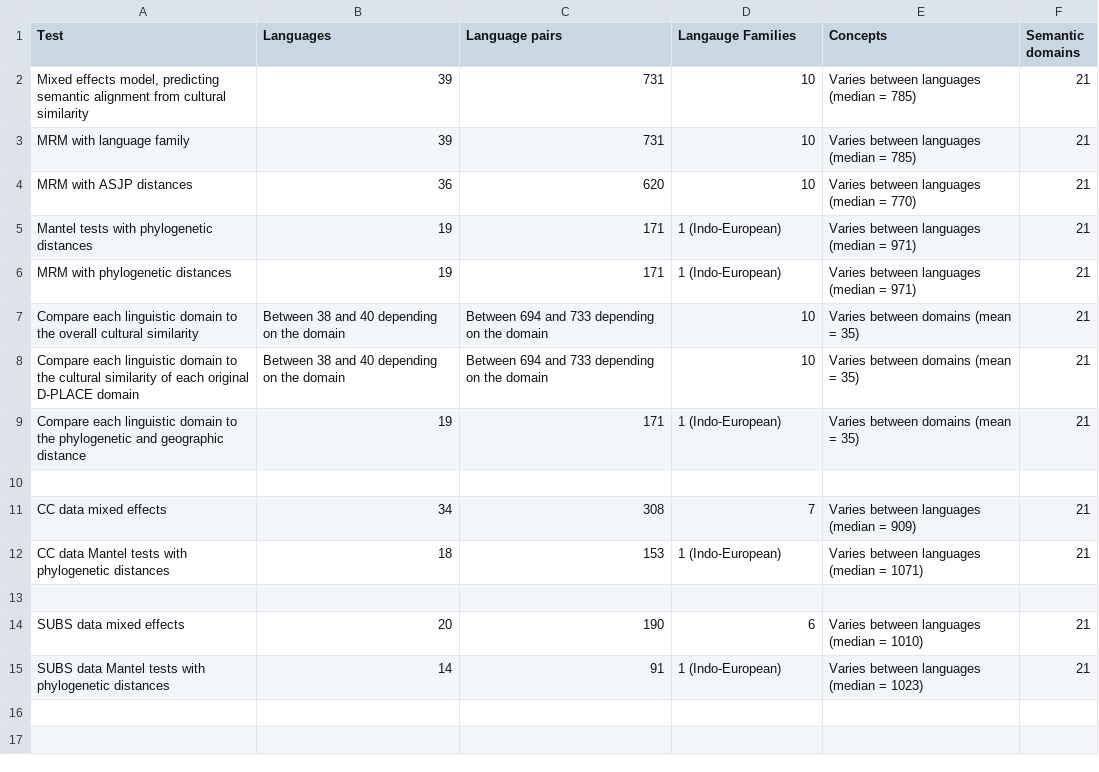
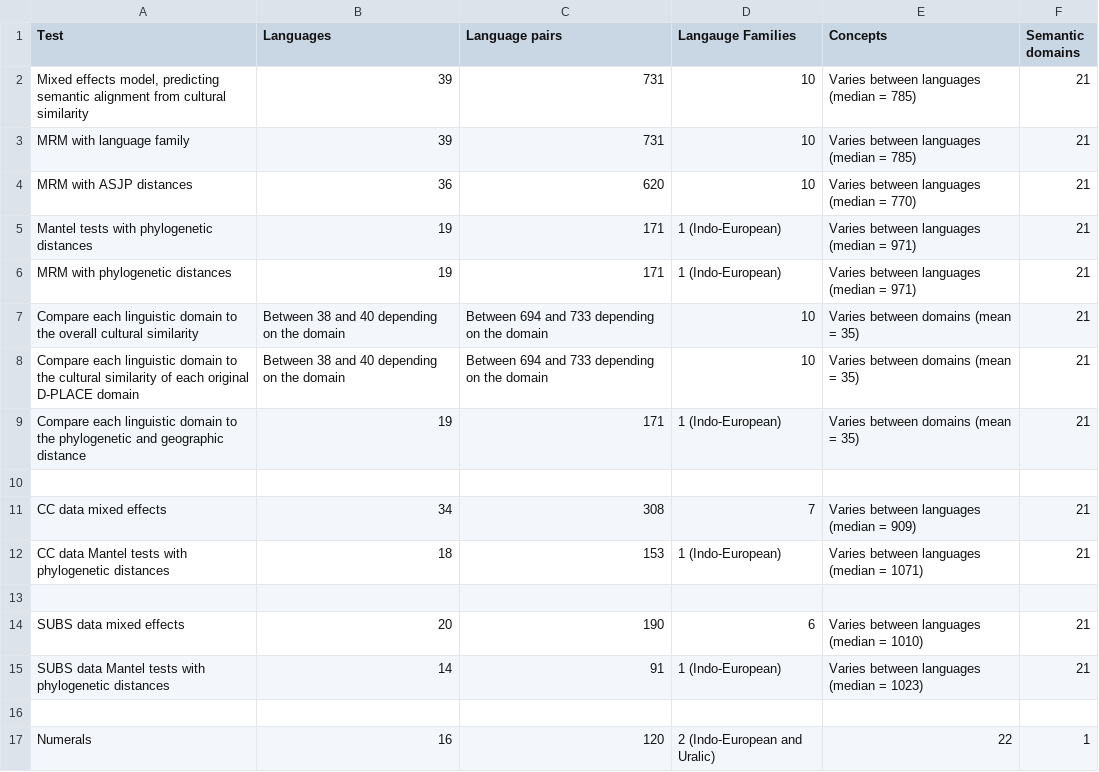
Before and after one commit to seannyD/ImputeEACulturalDifferences, a CSV file: data/DataSummary.csv, drawn as a sheet.

Commit message:
add data summary

```diff
--- a/data/DataSummary.csv
+++ b/data/DataSummary.csv
@@ -15 +15,3 @@ SUBS data mixed effects,20,190,6,Varies between languages (median = 1010),21
 SUBS data Mantel tests with phylogenetic distances,14,91,1 (Indo-European),Varies between languages (median = 1023),21
+,,,,,
+Numerals,16,120,2 (Indo-European and Uralic),22,1
```
Also changed, not shown: 1 other file.
